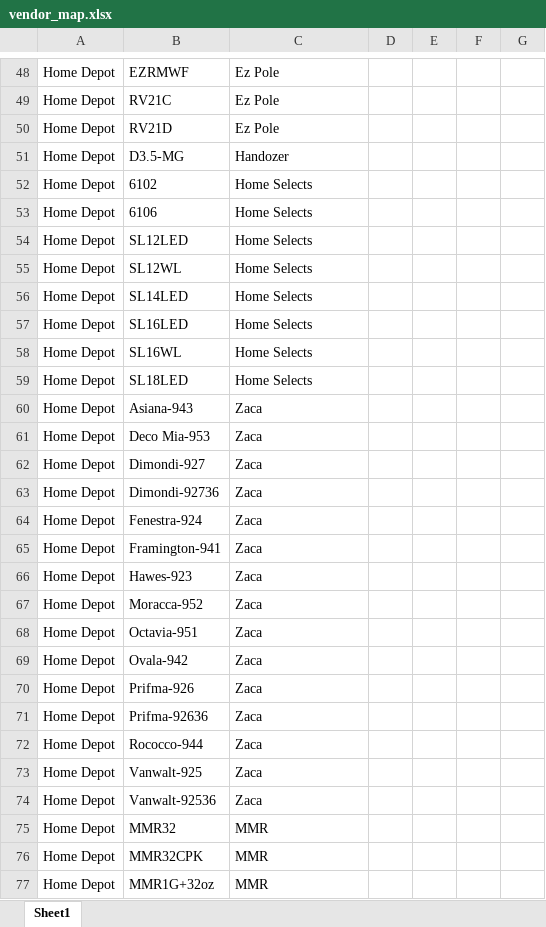
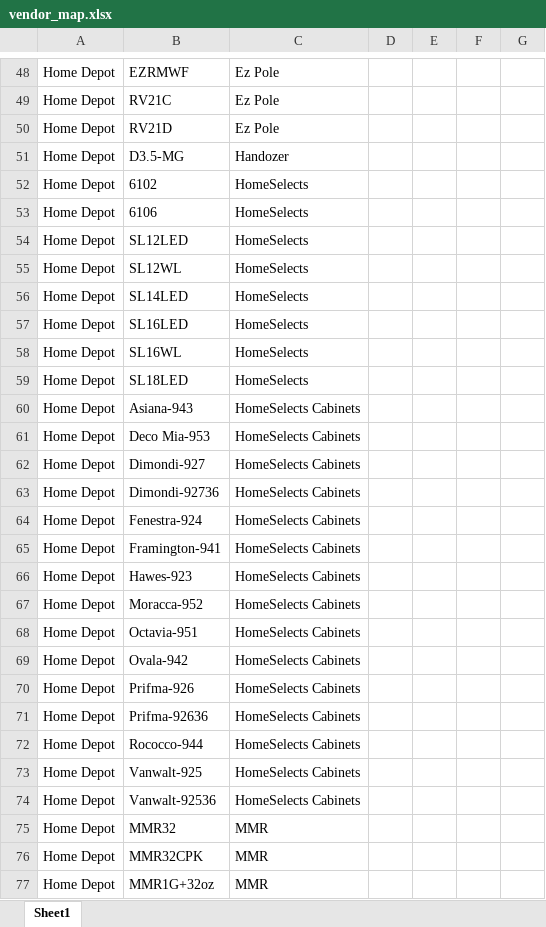
Before and after one commit to CornerstoneProductsGroup/Test, an Excel workbook: data/vendor_map.xlsx, sheet Sheet1, drawn as a sheet; only a part is shown, gaps mark what is left out; values as stored, in another font and other column widths than the file's, no borders; the diff names each change by its address in the sheet, - before the commit and + after, or states it on an @@ line.

```diff
--- a/data/vendor_map.xlsx (sheet Sheet1)
+++ b/data/vendor_map.xlsx (sheet Sheet1)
-C52:C59: Home Selects
+C52:C59: HomeSelects
-C60:C74: Zaca
+C60:C74: HomeSelects Cabinets
```
Also changed, not shown: 4 other files.
